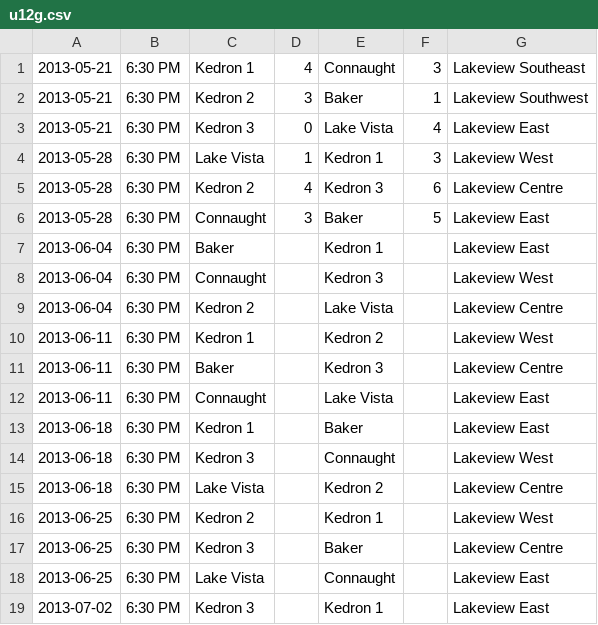
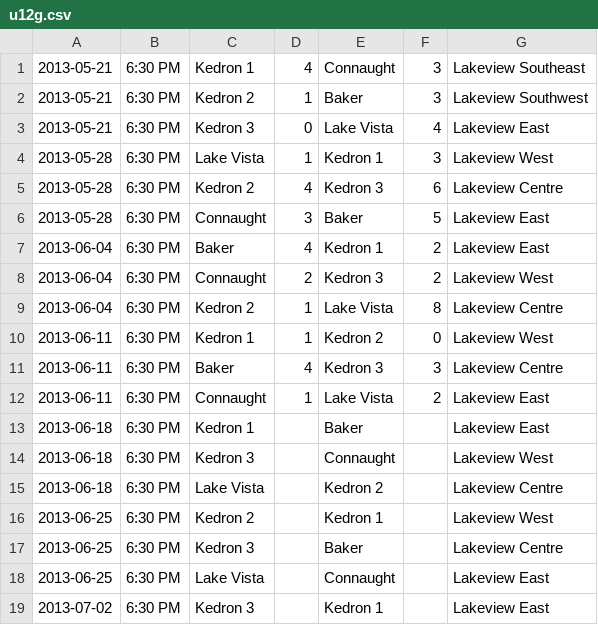
Before and after one commit to rdrake/nascsoccer.org, a CSV file: data/schedules/2013/regular-season/u12g.csv, drawn as a sheet; only a part is shown.

Commit message:
Updated Kathy's stats.

```diff
--- a/data/schedules/2013/regular-season/u12g.csv
+++ b/data/schedules/2013/regular-season/u12g.csv
@@ -1,3 +1,3 @@
 2013-05-21,6:30 PM,Kedron 1,4,Connaught,3,Lakeview Southeast
-2013-05-21,6:30 PM,Kedron 2,3,Baker,1,Lakeview Southwest
+2013-05-21,6:30 PM,Kedron 2,1,Baker,3,Lakeview Southwest
 2013-05-21,6:30 PM,Kedron 3,0,Lake Vista,4,Lakeview East
@@ -6,8 +6,8 @@
 2013-05-28,6:30 PM,Connaught,3,Baker,5,Lakeview East
-2013-06-04,6:30 PM,Baker,,Kedron 1,,Lakeview East
-2013-06-04,6:30 PM,Connaught,,Kedron 3,,Lakeview West
-2013-06-04,6:30 PM,Kedron 2,,Lake Vista,,Lakeview Centre
-2013-06-11,6:30 PM,Kedron 1, ,Kedron 2,,Lakeview West
-2013-06-11,6:30 PM,Baker,,Kedron 3,,Lakeview Centre
-2013-06-11,6:30 PM,Connaught,,Lake Vista,,Lakeview East
+2013-06-04,6:30 PM,Baker,4,Kedron 1,2,Lakeview East
+2013-06-04,6:30 PM,Connaught,2,Kedron 3,2,Lakeview West
+2013-06-04,6:30 PM,Kedron 2,1,Lake Vista,8,Lakeview Centre
+2013-06-11,6:30 PM,Kedron 1,1,Kedron 2,0,Lakeview West
+2013-06-11,6:30 PM,Baker,4,Kedron 3,3,Lakeview Centre
+2013-06-11,6:30 PM,Connaught,1,Lake Vista,2,Lakeview East
 2013-06-18,6:30 PM,Kedron 1,,Baker,,Lakeview East
```
